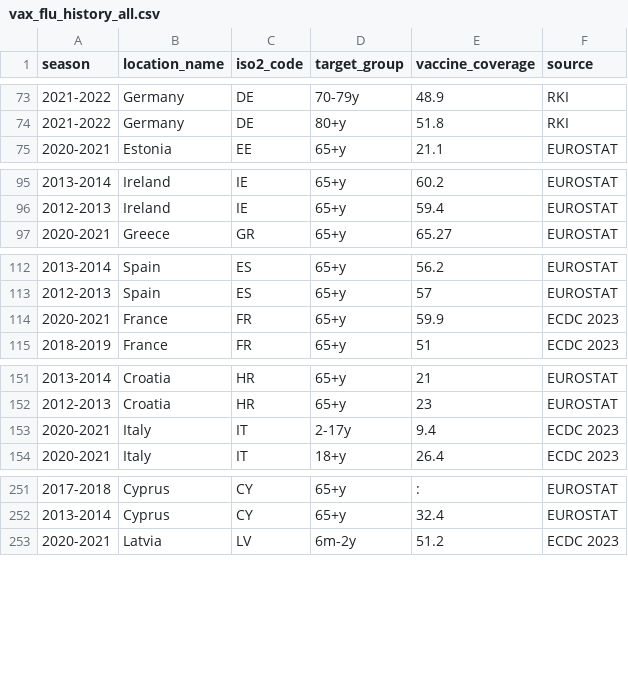
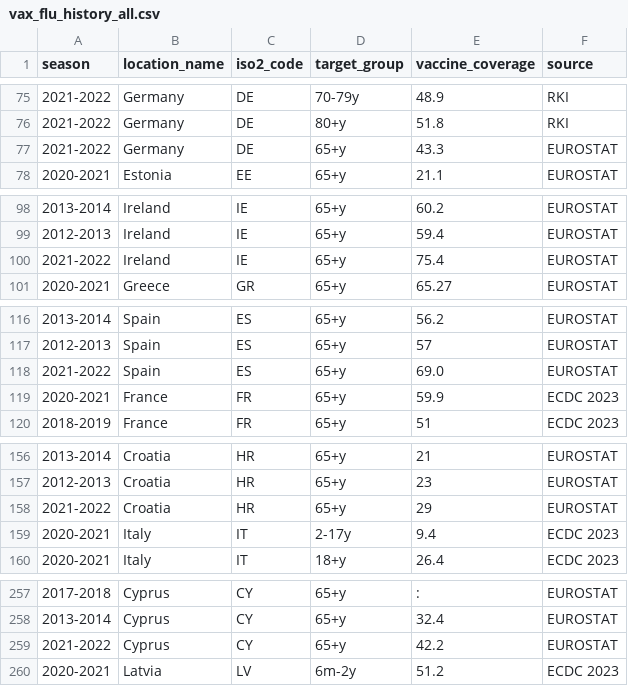
Before and after one commit to reneniehus/Flu-modelling, a CSV file: data/vax_flu_history_all.csv, drawn as a sheet; only a part is shown, gaps mark what is left out; the diff covers the shown part only.

```diff
--- a/data/vax_flu_history_all.csv
+++ b/data/vax_flu_history_all.csv
@@ -74,2 +76,3 @@ season,location_name,iso2_code,target_group,vaccine_coverage,source
 2021-2022,Germany,DE,80+y,51.8,RKI
+2021-2022,Germany,DE,65+y,43.3,EUROSTAT
 2020-2021,Estonia,EE,65+y,21.1,EUROSTAT
@@ -96,2 +99,3 @@ season,location_name,iso2_code,target_group,vaccine_coverage,source
 2012-2013,Ireland,IE,65+y,59.4,EUROSTAT
+2021-2022,Ireland,IE,65+y,75.4,EUROSTAT
 2020-2021,Greece,GR,65+y,65.27,EUROSTAT
@@ -113,2 +117,3 @@ season,location_name,iso2_code,target_group,vaccine_coverage,source
 2012-2013,Spain,ES,65+y,57,EUROSTAT
+2021-2022,Spain,ES,65+y,69.0,EUROSTAT
 2020-2021,France,FR,65+y,59.9,ECDC 2023
@@ -152,2 +157,3 @@ season,location_name,iso2_code,target_group,vaccine_coverage,source
 2012-2013,Croatia,HR,65+y,23,EUROSTAT
+2021-2022,Croatia,HR,65+y,29,EUROSTAT
 2020-2021,Italy,IT,2-17y,9.4,ECDC 2023
@@ -252,2 +258,3 @@ season,location_name,iso2_code,target_group,vaccine_coverage,source
 2013-2014,Cyprus,CY,65+y,32.4,EUROSTAT
+2021-2022,Cyprus,CY,65+y,42.2,EUROSTAT
 2020-2021,Latvia,LV,6m-2y,51.2,ECDC 2023
```
Also changed, not shown: 17 added rows, 5 removed rows, 4 moved rows and 6 edited cells elsewhere in this file, data/vax_flu_history.csv, data/vax_flu_scenarios.csv, 32 other files.
